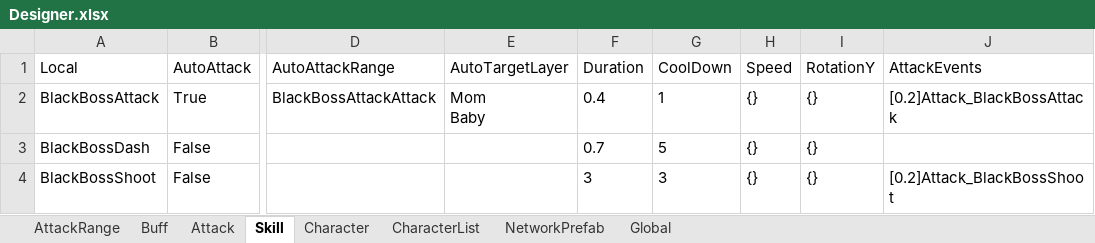
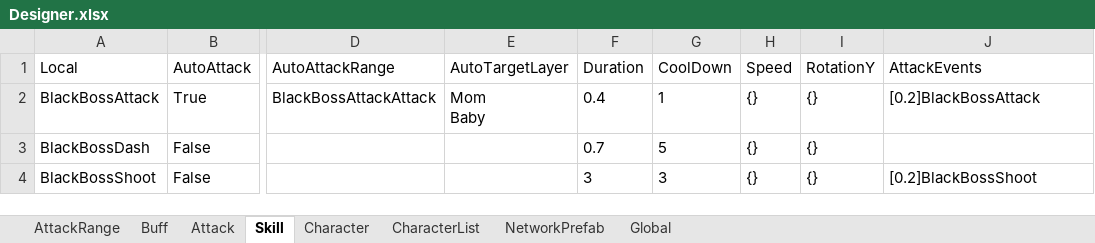
Before and after one commit to qyjbeijing2017/EagleCatchesChicken, an Excel workbook: Assets/Configurations/Designer.xlsx, sheet Skill, drawn as a sheet; only a part is shown, gaps mark what is left out; values as stored, in another font and other column widths than the file's, no borders; the diff names each change by its address in the sheet, - before the commit and + after, or states it on an @@ line.

```diff
--- a/Assets/Configurations/Designer.xlsx (sheet Skill)
+++ b/Assets/Configurations/Designer.xlsx (sheet Skill)
-J2 (AttackEvents): [0.2]Attack_BlackBossAttack
+J2 (AttackEvents): [0.2]BlackBossAttack
-J4 (AttackEvents): [0.2]Attack_BlackBossShoot
+J4 (AttackEvents): [0.2]BlackBossShoot
```
Also changed, not shown: 12 other files.
